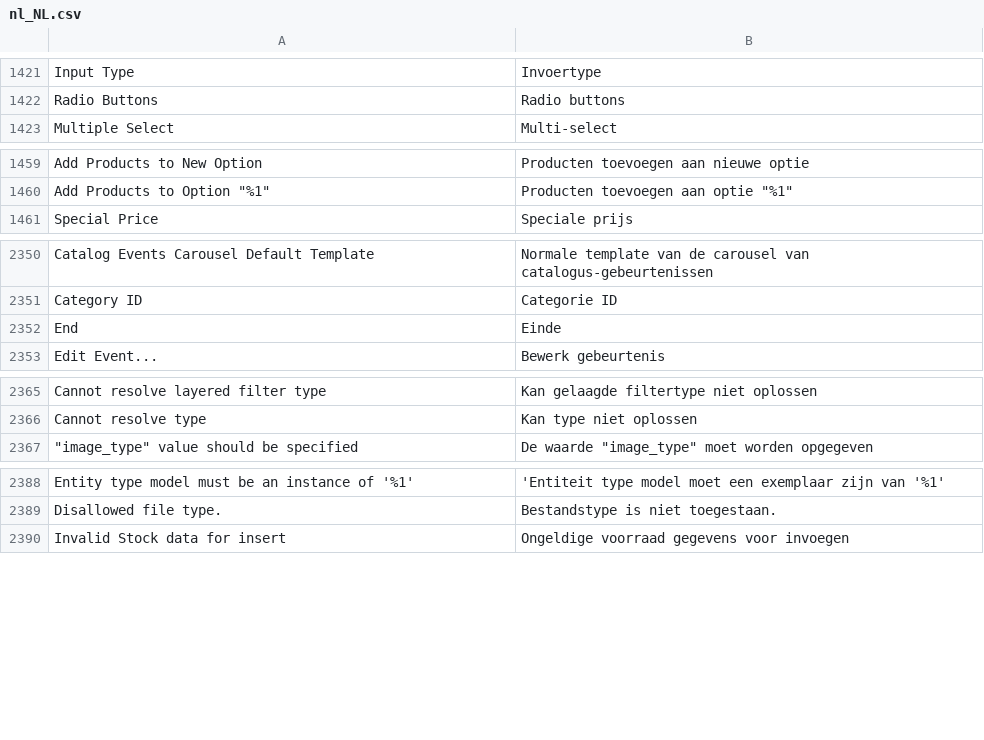
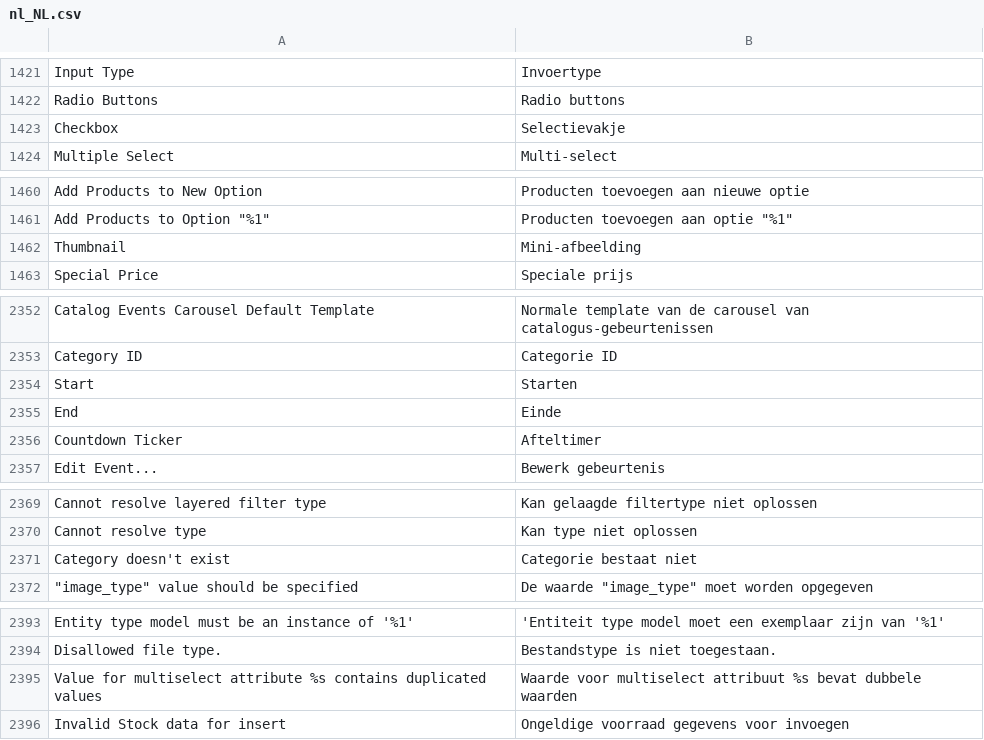
Before and after one commit to magento-l10n/language-nl_NL, a CSV file: nl_NL.csv, drawn as a sheet; only a part is shown, gaps mark what is left out; the diff covers the shown part only; the diff names each change by its address in the sheet, - before the commit and + after, or states it on an @@ line.

Commit message:
Updating translations from Crowdin.

```diff
--- a/nl_NL.csv
+++ b/nl_NL.csv
+row 1423: Checkbox | Selectievakje
+row 1462: Thumbnail | Mini-afbeelding
+row 2354: Start | Starten
+row 2356: Countdown Ticker | Afteltimer
+row 2371: Category doesn't exist | Categorie bestaat niet
+row 2395: Value for multiselect attribute %s contains duplicated values | Waarde voor multiselect attribuut %s bevat dubbele waarden
```
Also changed, not shown: 1 added row elsewhere in this file, 1 other file.
